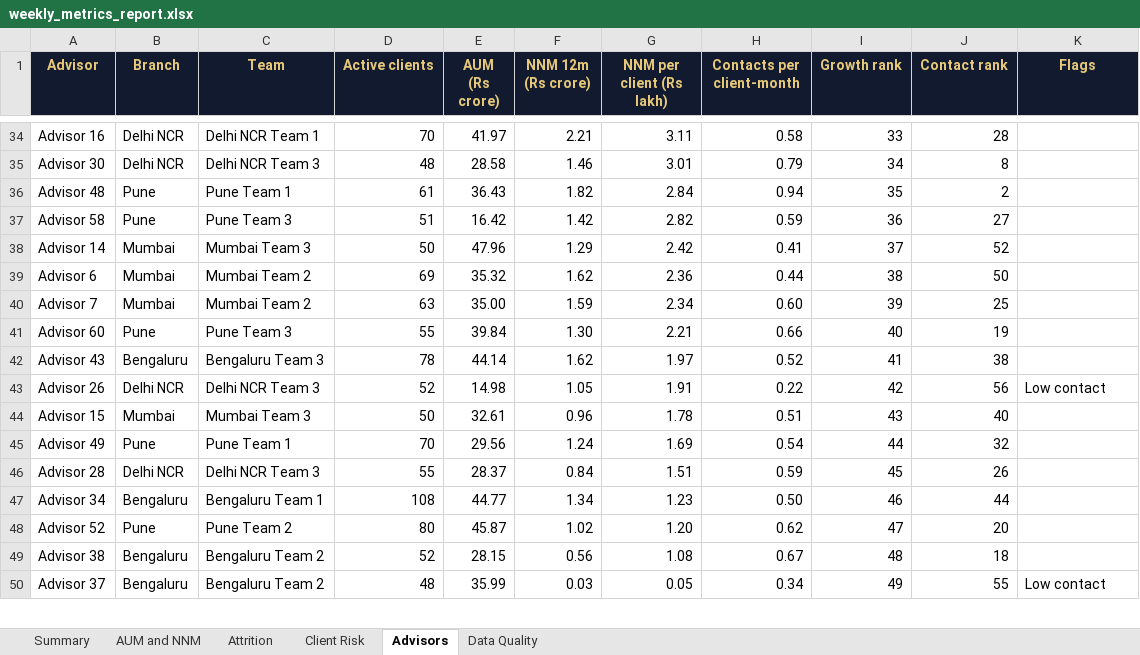
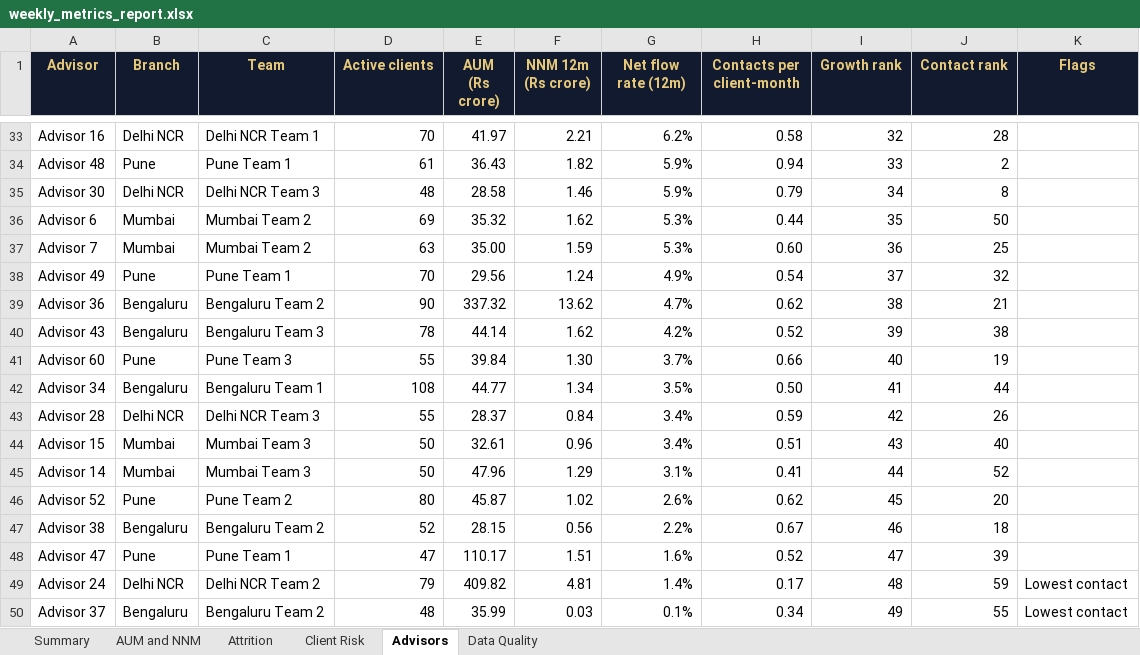
Before and after one commit to anjalirawat8181-spec/wm-client-analytics, an Excel workbook: reports/weekly_metrics_report.xlsx, sheet Advisors, drawn as a sheet; only a part is shown, gaps mark what is left out; values as stored, in another font and other column widths than the file's, no borders; conditional formats not drawn; removed rows and columns are numbered as before the commit, all else as after; the diff covers the shown part only; the diff names each change by its address in the sheet, - before the commit and + after, or states it on an @@ line.

```diff
--- a/reports/weekly_metrics_report.xlsx (sheet Advisors)
+++ b/reports/weekly_metrics_report.xlsx (sheet Advisors)
-G1: NNM per client (Rs lakh)
+G1: Net flow rate (12m)
-G33 (Net flow rate (12m)): 3.11
+G33 (Net flow rate (12m)): 6.2%
-I33 (Growth rank): 33
+I33 (Growth rank): 32
+row 34: Advisor 48 | Pune | Pune Team 1 | 61 | 36.43 | 1.82 | 5.9% | 0.94 | 33 | 2
-G35 (Net flow rate (12m)): 3.01
+G35 (Net flow rate (12m)): 5.9%
-row 36: Advisor 48 | Pune | Pune Team 1 | 61 | 36.43 | 1.82 | 2.84 | 0.94 | 35 | 2
-row 37: Advisor 58 | Pune | Pune Team 3 | 51 | 16.42 | 1.42 | 2.82 | 0.59 | 36 | 27
-row 38: Advisor 14 | Mumbai | Mumbai Team 3 | 50 | 47.96 | 1.29 | 2.42 | 0.41 | 37 | 52
-G36 (Net flow rate (12m)): 2.36
+G36 (Net flow rate (12m)): 5.3%
-I36 (Growth rank): 38
+I36 (Growth rank): 35
-G37 (Net flow rate (12m)): 2.34
+G37 (Net flow rate (12m)): 5.3%
-I37 (Growth rank): 39
+I37 (Growth rank): 36
+row 38: Advisor 49 | Pune | Pune Team 1 | 70 | 29.56 | 1.24 | 4.9% | 0.54 | 37 | 32
+row 39: Advisor 36 | Bengaluru | Bengaluru Team 2 | 90 | 337.32 | 13.62 | 4.7% | 0.62 | 38 | 21
+row 40: Advisor 43 | Bengaluru | Bengaluru Team 3 | 78 | 44.14 | 1.62 | 4.2% | 0.52 | 39 | 38
-G41 (Net flow rate (12m)): 2.21
+G41 (Net flow rate (12m)): 3.7%
-row 42: Advisor 43 | Bengaluru | Bengaluru Team 3 | 78 | 44.14 | 1.62 | 1.97 | 0.52 | 41 | 38
-row 43: Advisor 26 | Delhi NCR | Delhi NCR Team 3 | 52 | 14.98 | 1.05 | 1.91 | 0.22 | 42 | 56 | Low contact
+row 42: Advisor 34 | Bengaluru | Bengaluru Team 1 | 108 | 44.77 | 1.34 | 3.5% | 0.50 | 41 | 44
+row 43: Advisor 28 | Delhi NCR | Delhi NCR Team 3 | 55 | 28.37 | 0.84 | 3.4% | 0.59 | 42 | 26
-G44 (Net flow rate (12m)): 1.78
+G44 (Net flow rate (12m)): 3.4%
-row 45: Advisor 49 | Pune | Pune Team 1 | 70 | 29.56 | 1.24 | 1.69 | 0.54 | 44 | 32
-row 46: Advisor 28 | Delhi NCR | Delhi NCR Team 3 | 55 | 28.37 | 0.84 | 1.51 | 0.59 | 45 | 26
-row 47: Advisor 34 | Bengaluru | Bengaluru Team 1 | 108 | 44.77 | 1.34 | 1.23 | 0.50 | 46 | 44
+row 45: Advisor 14 | Mumbai | Mumbai Team 3 | 50 | 47.96 | 1.29 | 3.1% | 0.41 | 44 | 52
-G46 (Net flow rate (12m)): 1.20
+G46 (Net flow rate (12m)): 2.6%
-I46 (Growth rank): 47
+I46 (Growth rank): 45
-G47 (Net flow rate (12m)): 1.08
+G47 (Net flow rate (12m)): 2.2%
-I47 (Growth rank): 48
+I47 (Growth rank): 46
+row 48: Advisor 47 | Pune | Pune Team 1 | 47 | 110.17 | 1.51 | 1.6% | 0.52 | 47 | 39
+row 49: Advisor 24 | Delhi NCR | Delhi NCR Team 2 | 79 | 409.82 | 4.81 | 1.4% | 0.17 | 48 | 59 | Lowest contact
-G50 (Net flow rate (12m)): 0.05
+G50 (Net flow rate (12m)): 0.1%
-K50 (Flags): Low contact
+K50 (Flags): Lowest contact
```
Also changed, not shown: 26 added rows, 27 removed rows and 31 edited cells elsewhere in this sheet, sheet Summary, 27 other files.
